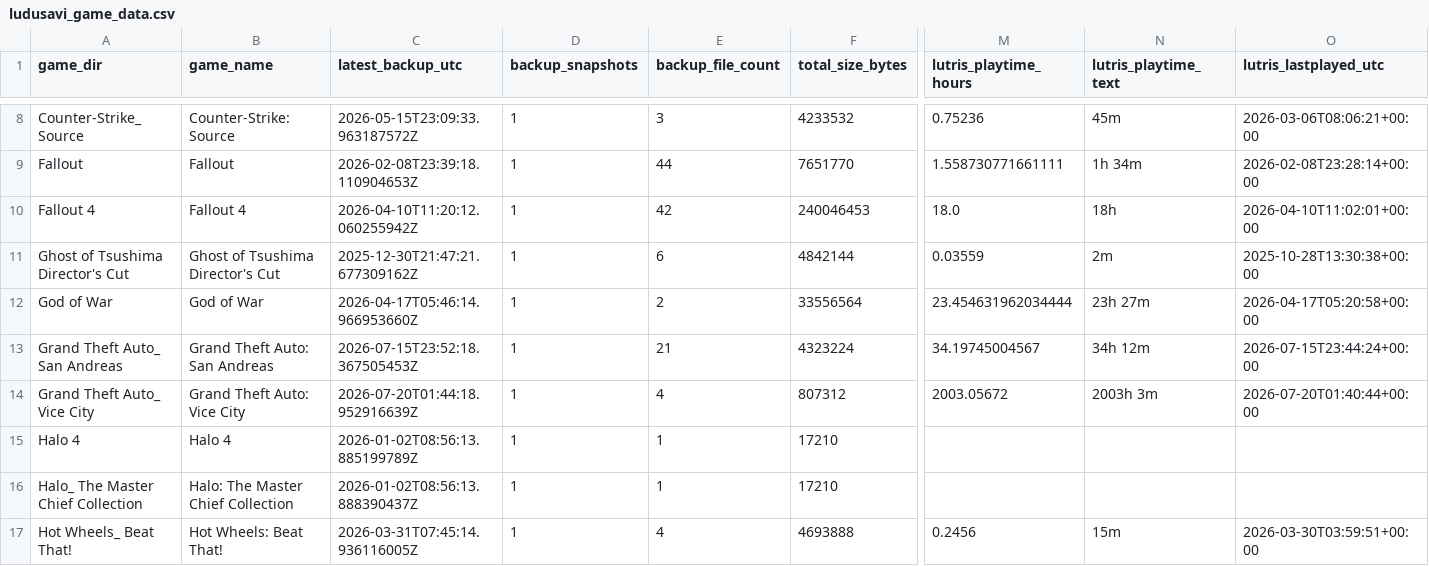
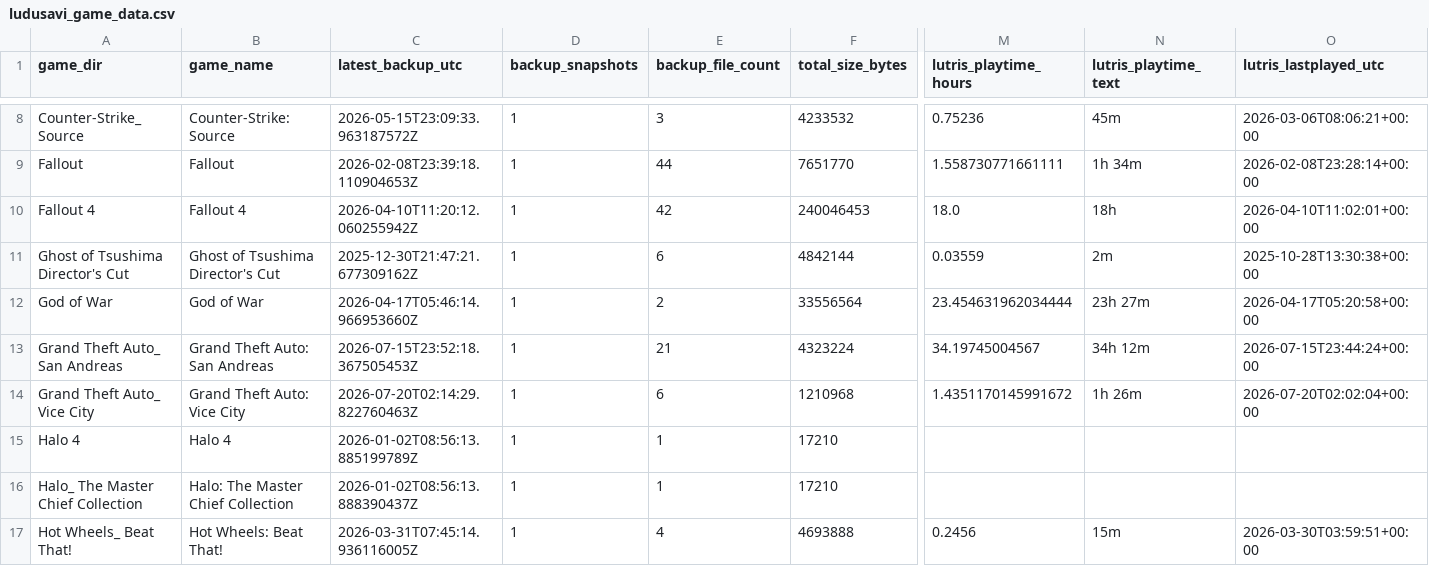
Before and after one commit to X3eRo0/ludusavi-stats-public, a CSV file: ludusavi_game_data.csv, drawn as a sheet; only a part is shown, gaps mark what is left out; the diff names each change by its address in the sheet, - before the commit and + after, or states it on an @@ line.

```diff
--- a/ludusavi_game_data.csv
+++ b/ludusavi_game_data.csv
-C14 (latest_backup_utc): 2026-07-20T01:44:18.952916639Z
+C14 (latest_backup_utc): 2026-07-20T02:14:29.822760463Z
-E14 (backup_file_count): 4
+E14 (backup_file_count): 6
-F14 (total_size_bytes): 807312
+F14 (total_size_bytes): 1210968
-M14 (lutris_playtime_hours): 2003.05672
+M14 (lutris_playtime_hours): 1.4351170145991672
-N14 (lutris_playtime_text): 2003h 3m
+N14 (lutris_playtime_text): 1h 26m
-O14 (lutris_lastplayed_utc): 2026-07-20T01:40:44+00:00
+O14 (lutris_lastplayed_utc): 2026-07-20T02:02:04+00:00
```
